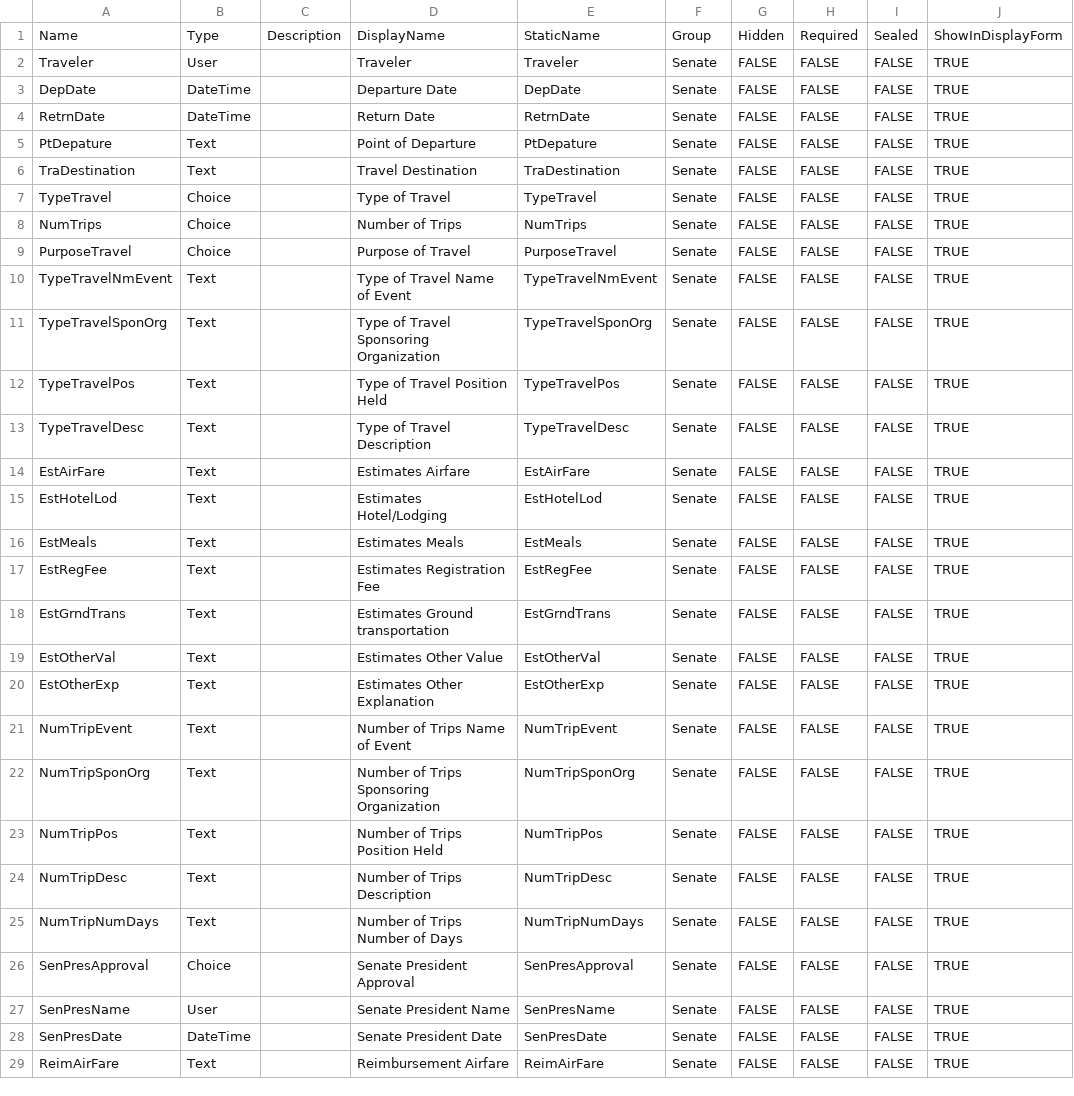
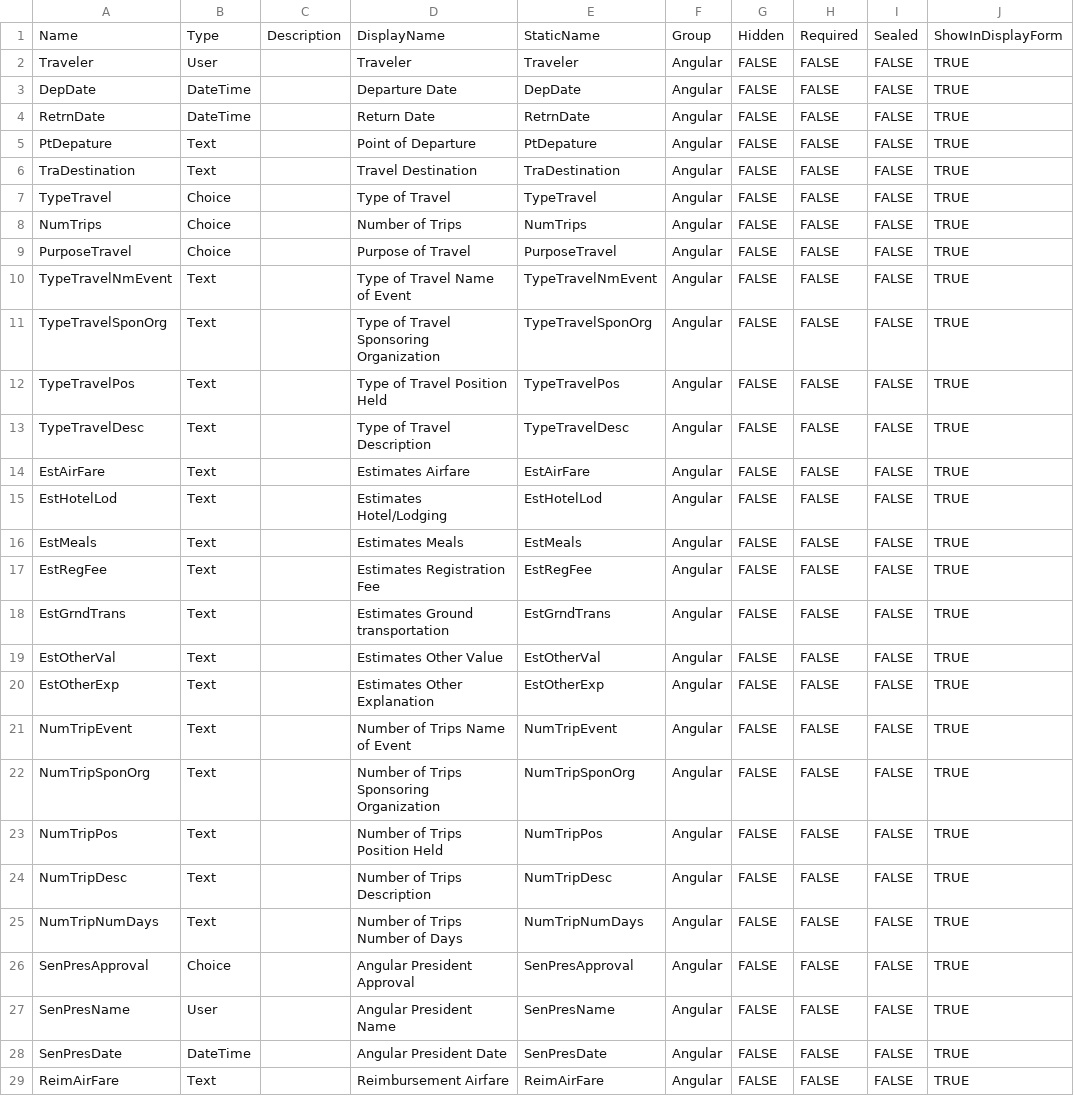
Before and after one commit to Zerg00s/AngularForms, a CSV file: AngularForms/Provision.Console/Models/Travel.csv, drawn as a sheet; only a part is shown; the diff covers the shown part only; the diff names each change by its address in the sheet, - before the commit and + after, or states it on an @@ line.

```diff
--- a/AngularForms/Provision.Console/Models/Travel.csv
+++ b/AngularForms/Provision.Console/Models/Travel.csv
-F2:F29: Senate
+F2:F29: Angular
-D26: Senate President Approval
+D26: Angular President Approval
-D27: Senate President Name
+D27: Angular President Name
-D28: Senate President Date
+D28: Angular President Date
```
Also changed, not shown: 36 edited cells elsewhere in this file, 10 other files.
